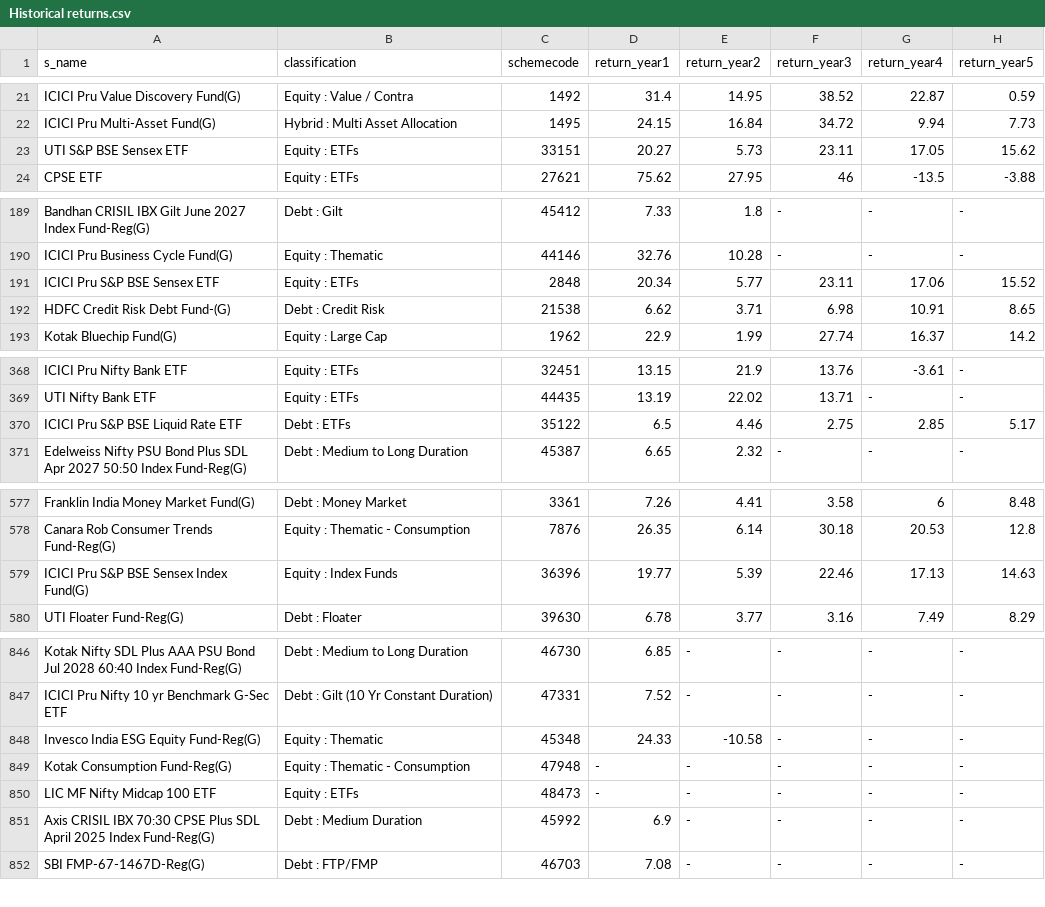
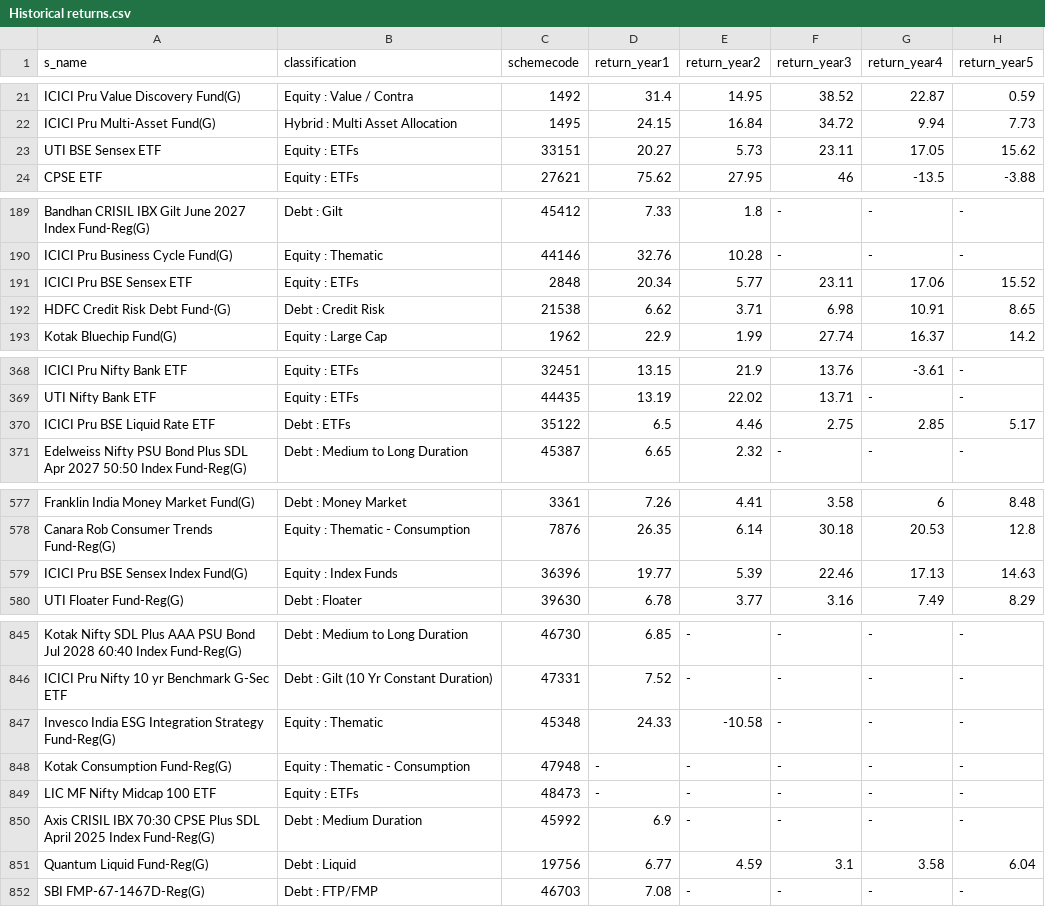
Before and after one commit to nikunjbaheti/MF_Holdinfs-gs, a CSV file: Historical returns.csv, drawn as a sheet; only a part is shown, gaps mark what is left out; addresses are those after the commit; the diff covers the shown part only; the diff names each change by its address in the sheet, - before the commit and + after, or states it on an @@ line.

```diff
--- a/Historical returns.csv
+++ b/Historical returns.csv
-A23 (s_name): UTI S&P BSE Sensex ETF
+A23 (s_name): UTI BSE Sensex ETF
-A191 (s_name): ICICI Pru S&P BSE Sensex ETF
+A191 (s_name): ICICI Pru BSE Sensex ETF
-A370 (s_name): ICICI Pru S&P BSE Liquid Rate ETF
+A370 (s_name): ICICI Pru BSE Liquid Rate ETF
-A579 (s_name): ICICI Pru S&P BSE Sensex Index Fund(G)
+A579 (s_name): ICICI Pru BSE Sensex Index Fund(G)
-A847 (s_name): Invesco India ESG Equity Fund-Reg(G)
+A847 (s_name): Invesco India ESG Integration Strategy Fund-Reg(G)
@@ row 824 moved to row 851: Quantum Liquid Fund-Reg(G) @@
```
Also changed, not shown: 1 moved row and 9 edited cells elsewhere in this file, Benchmarks.csv, MFCodes.csv, 4 other files.
